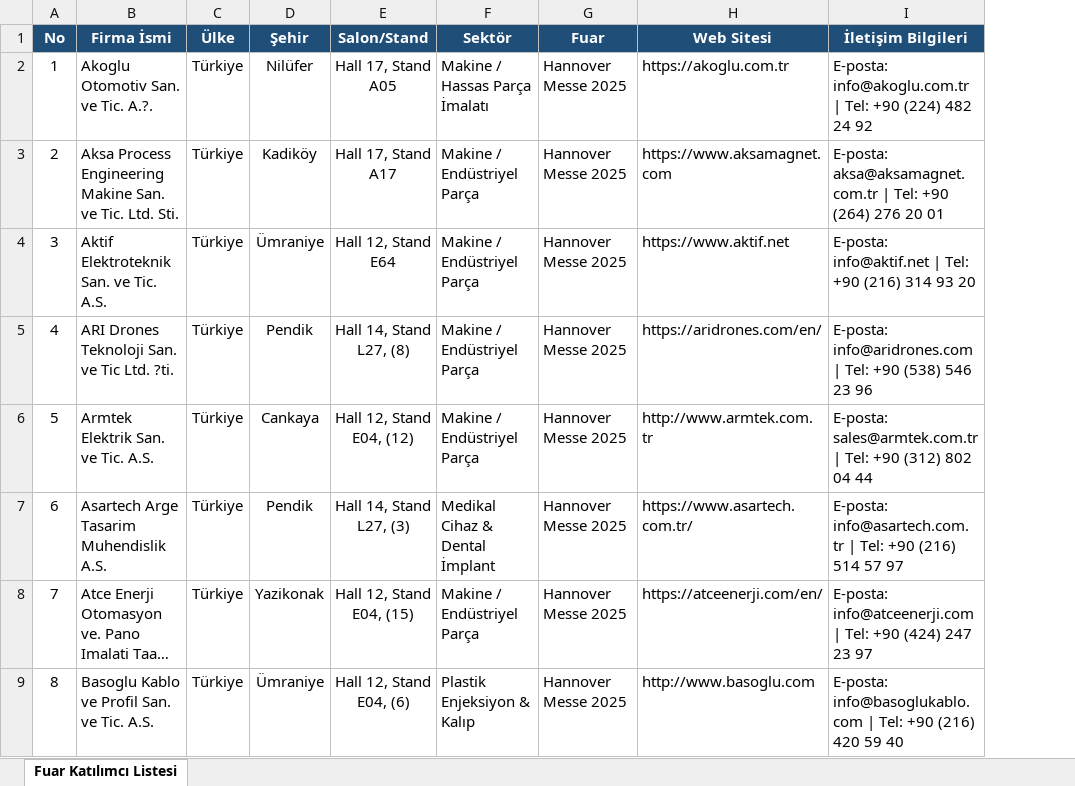
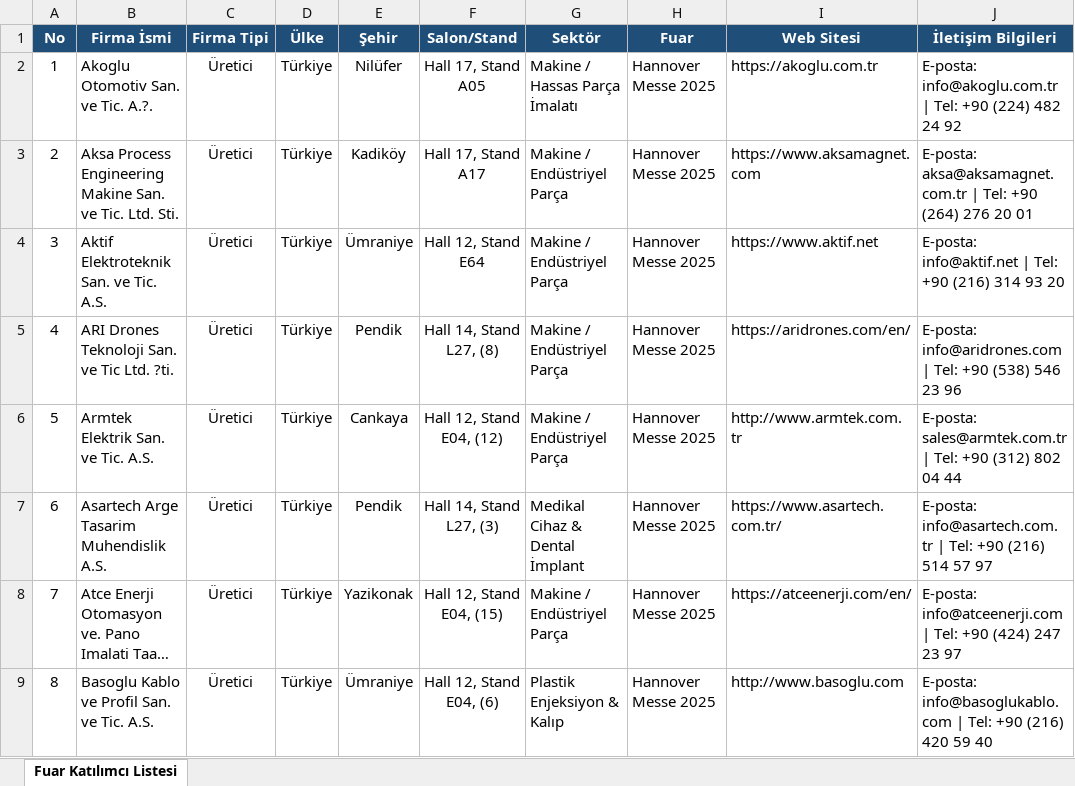
Before and after one commit to AhmetSoz/skanopt, an Excel workbook: fuardan firma bulma/Robotsepeti_Tum_Fuar_Listesi_BirlestikOtomatik.xlsx, sheet Fuar Katılımcı Listesi, drawn as a sheet; only a part is shown; long unchanged cells end in …; values as stored, in another font and other column widths than the file's, no borders; the diff names each change by its address in the sheet, - before the commit and + after, or states it on an @@ line.

```diff
--- a/fuardan firma bulma/Robotsepeti_Tum_Fuar_Listesi_BirlestikOtomatik.xlsx (sheet Fuar Katılımcı Listesi)
+++ b/fuardan firma bulma/Robotsepeti_Tum_Fuar_Listesi_BirlestikOtomatik.xlsx (sheet Fuar Katılımcı Listesi)
+column C (Firma Tipi), rows 2-9: all Üretici
```
Also changed, not shown: 2 other files.
